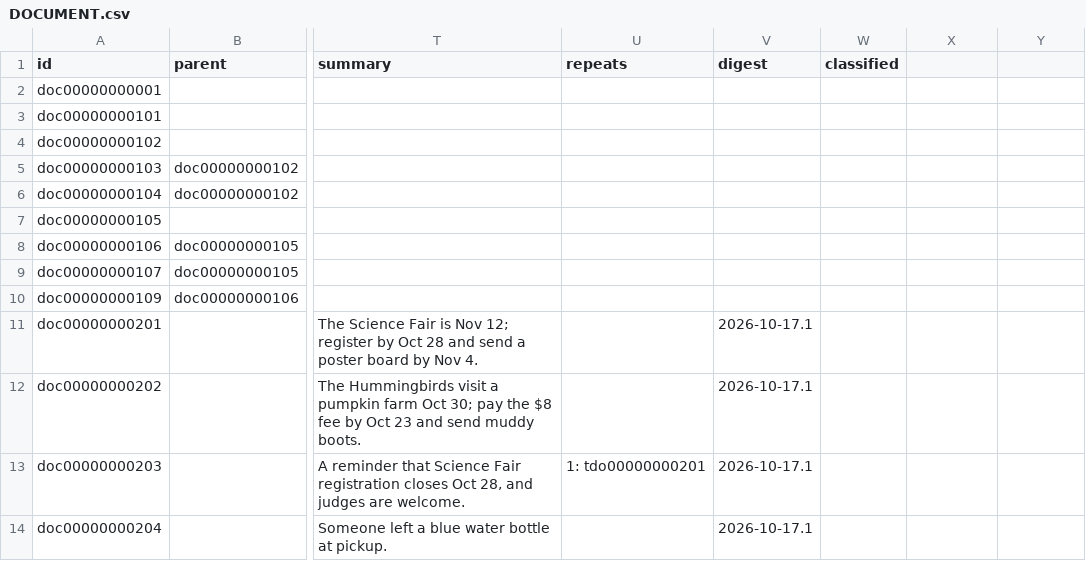
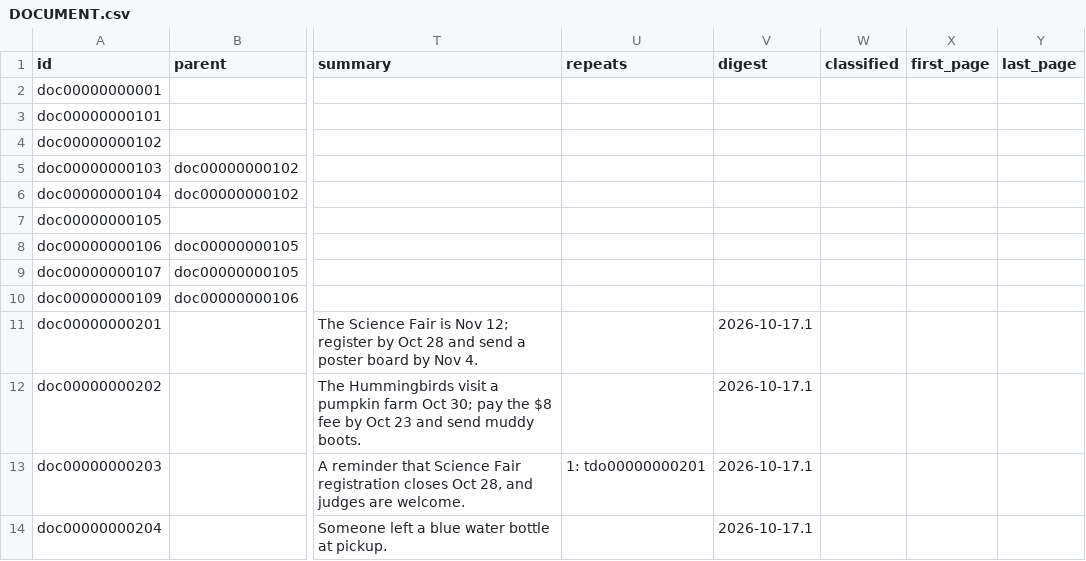
Before and after one commit to heliosian/heliosian, a CSV file: sampledata/datadocuments/DOCUMENT.csv, drawn as a sheet; only a part is shown, gaps mark what is left out; the diff names each change by its address in the sheet, - before the commit and + after, or states it on an @@ line.

Commit message:
Give split PDF documents first_page and last_page columns (closes #177)

```diff
--- a/sampledata/datadocuments/DOCUMENT.csv
+++ b/sampledata/datadocuments/DOCUMENT.csv
-X1: (empty)
+X1: first_page
-Y1: (empty)
+Y1: last_page
```
Also changed, not shown: 13 other files.
